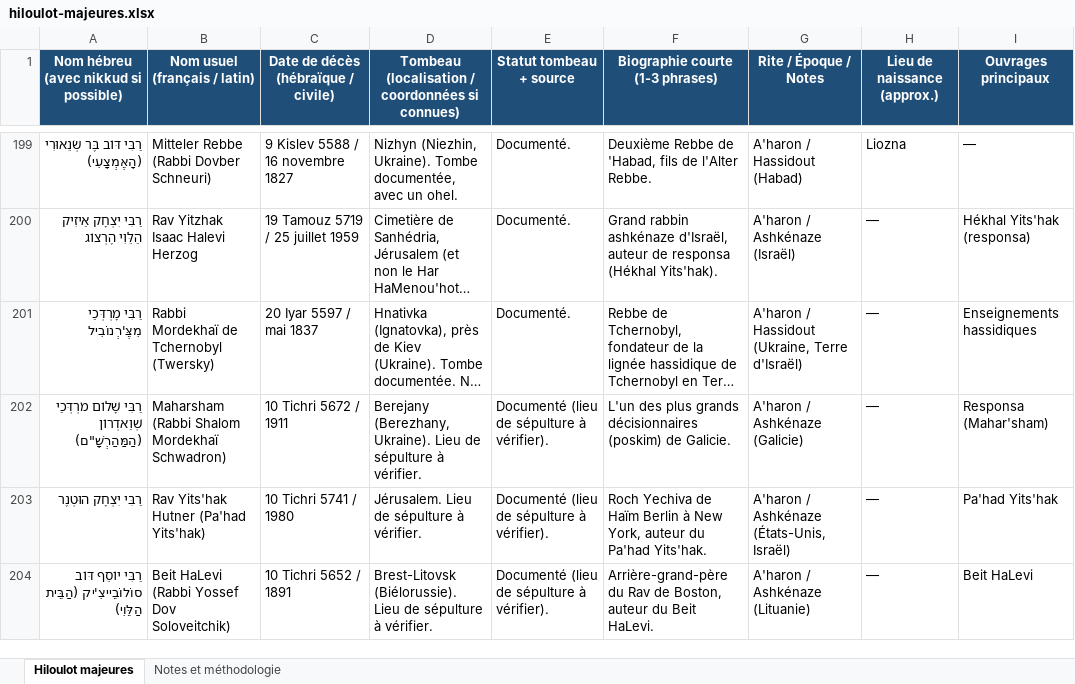
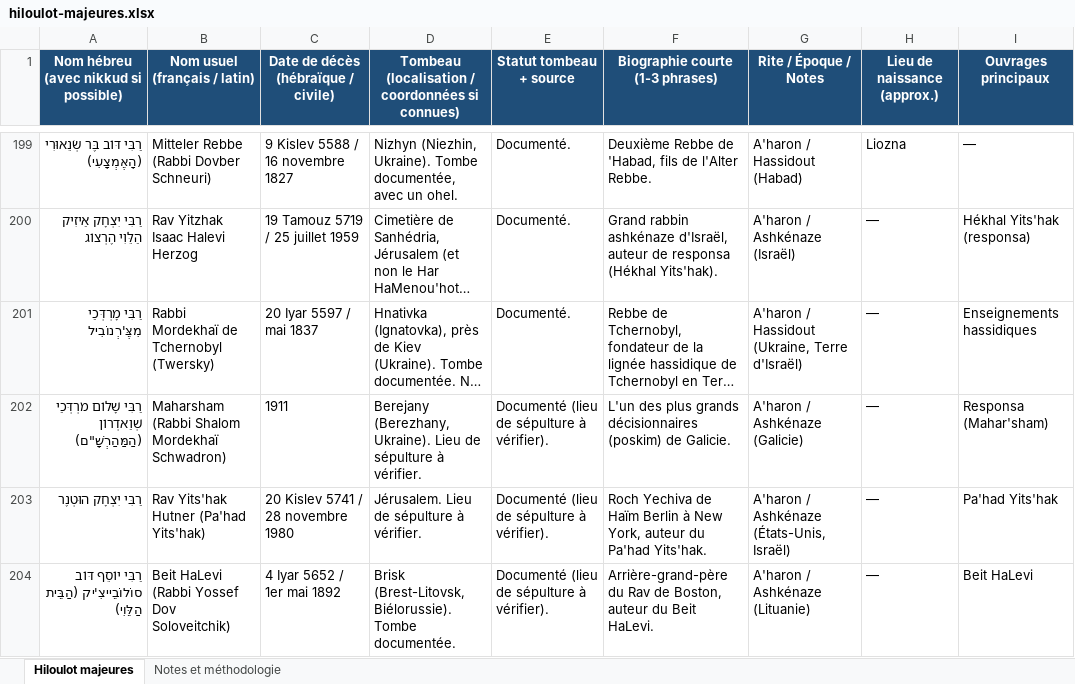
Before and after one commit to Ruben715-MRS/TorahAxe, an Excel workbook: scripts/sources/hiloulot-majeures.xlsx, sheet Hiloulot majeures, drawn as a sheet; only a part is shown, gaps mark what is left out; long unchanged cells end in …; values as stored, in another font and other column widths than the file's, no borders; the diff names each change by its address in the sheet, - before the commit and + after, or states it on an @@ line.

```diff
--- a/scripts/sources/hiloulot-majeures.xlsx (sheet Hiloulot majeures)
+++ b/scripts/sources/hiloulot-majeures.xlsx (sheet Hiloulot majeures)
-C202: 10 Tichri 5672 / 1911
+C202: 1911
-C203: 10 Tichri 5741 / 1980
+C203: 20 Kislev 5741 / 28 novembre 1980
-C204: 10 Tichri 5652 / 1891
+C204: 4 Iyar 5652 / 1er mai 1892
-D204: Brest-Litovsk (Biélorussie). Lieu de sépulture à vérifier.
+D204: Brisk (Brest-Litovsk, Biélorussie). Tombe documentée.
```
Also changed, not shown: 2 other files.
